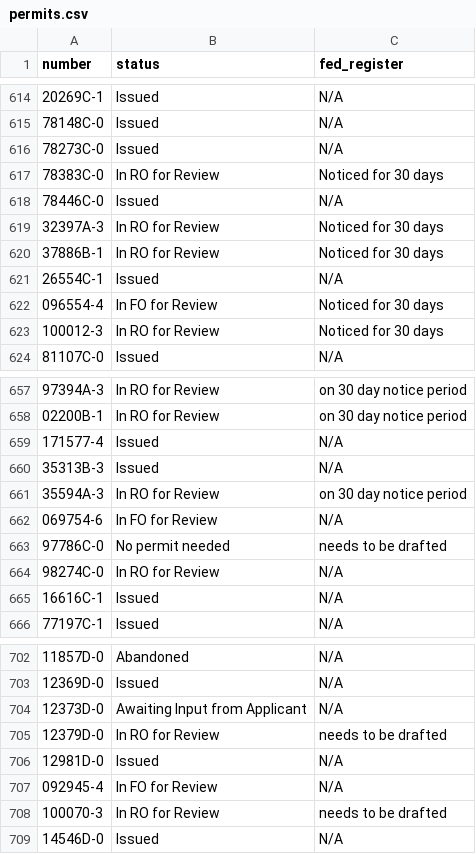
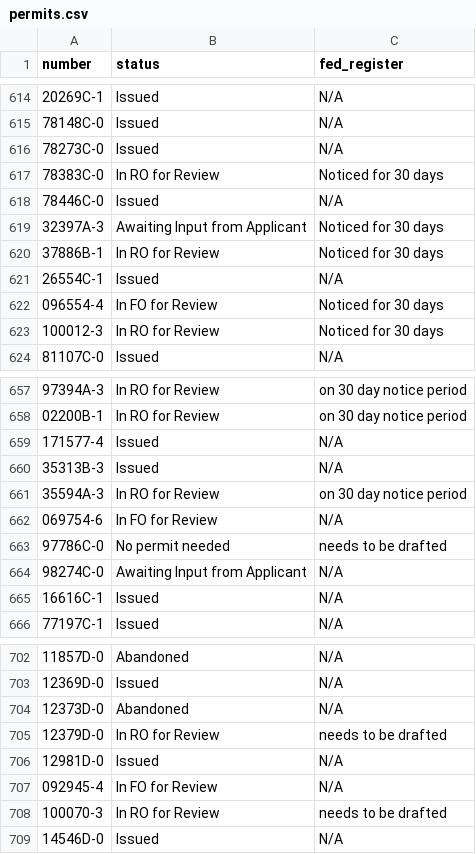
Before and after one commit to ktaylor63/southeast, a CSV file: src/data/permits.csv, drawn as a sheet; only a part is shown, gaps mark what is left out.

Commit message:
Update permit data

```diff
--- a/src/data/permits.csv
+++ b/src/data/permits.csv
@@ -618,3 +618,3 @@ number,status,fed_register
 78446C-0,Issued,N/A
-32397A-3,In RO for Review,Noticed for 30 days
+32397A-3,Awaiting Input from Applicant,Noticed for 30 days
 37886B-1,In RO for Review,Noticed for 30 days
@@ -663,3 +663,3 @@ number,status,fed_register
 97786C-0,No permit needed,needs to be drafted
-98274C-0,In RO for Review,N/A
+98274C-0,Awaiting Input from Applicant,N/A
 16616C-1,Issued,N/A
@@ -703,3 +703,3 @@ number,status,fed_register
 12369D-0,Issued,N/A
-12373D-0,Awaiting Input from Applicant,N/A
+12373D-0,Abandoned,N/A
 12379D-0,In RO for Review,needs to be drafted
```
